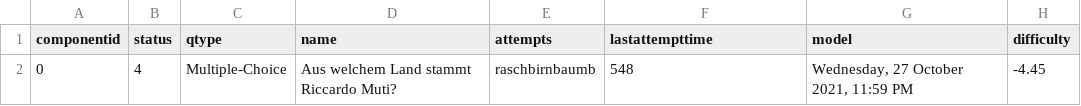
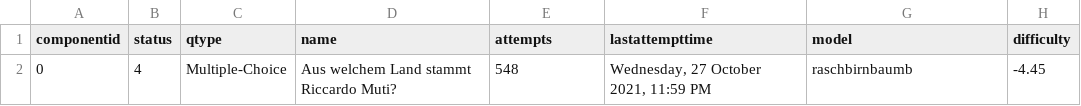
Before and after one commit to Wunderbyte-GmbH/moodle-local_catquiz, a CSV file: classes/importer/demo.csv, drawn as a sheet; only a part is shown; the diff names each change by its address in the sheet, - before the commit and + after, or states it on an @@ line.

Commit message:
fix importer demo file

```diff
--- a/classes/importer/demo.csv
+++ b/classes/importer/demo.csv
-E2 (attempts): raschbirnbaumb
+E2 (attempts): 548
-F2 (lastattempttime): 548
+F2 (lastattempttime): Wednesday, 27 October 2021, 11:59 PM
-G2 (model): Wednesday, 27 October 2021, 11:59 PM
+G2 (model): raschbirnbaumb
```
